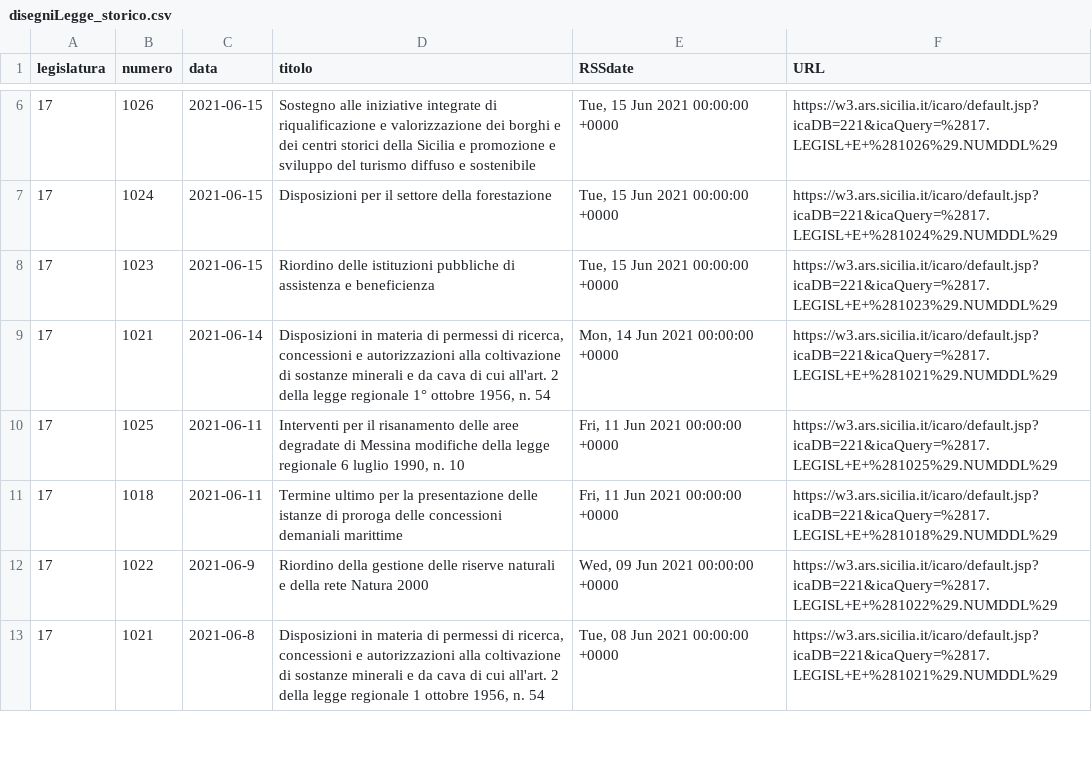
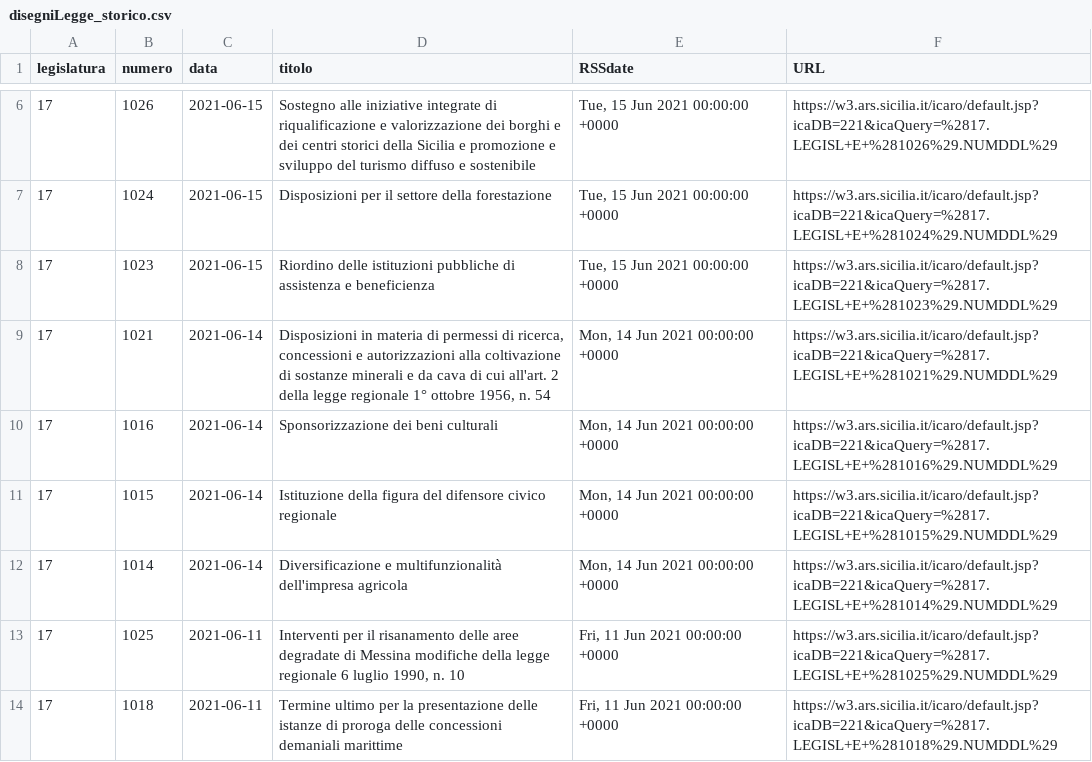
Before and after one commit to opendatasicilia/RSSdisegniLeggeAssembleaRegionaleSiciliana, a CSV file: docs/disegniLegge_storico.csv, drawn as a sheet; only a part is shown, gaps mark what is left out; the shorter side is filled out with more unchanged rows; the diff names each change by its address in the sheet, - before the commit and + after, or states it on an @@ line.

```diff
--- a/docs/disegniLegge_storico.csv
+++ b/docs/disegniLegge_storico.csv
+row 10: 17 | 1016 | 2021-06-14 | Sponsorizzazione dei beni culturali | Mon, 14 Jun 2021 00:00:00 +0000 | https://w3.ars.sicilia.it/icaro/default.jsp?icaDB=221&icaQuery=%2817.LEGISL+E+%281016%29.NUMDDL%29
+row 11: 17 | 1015 | 2021-06-14 | Istituzione della figura del difensore civico regionale | Mon, 14 Jun 2021 00:00:00 +0000 | https://w3.ars.sicilia.it/icaro/default.jsp?icaDB=221&icaQuery=%2817.LEGISL+E+%281015%29.NUMDDL%29
+row 12: 17 | 1014 | 2021-06-14 | Diversificazione e multifunzionalità dell'impresa agricola | Mon, 14 Jun 2021 00:00:00 +0000 | https://w3.ars.sicilia.it/icaro/default.jsp?icaDB=221&icaQuery=%2817.LEGISL+E+%281014%29.NUMDDL%29
```
Also changed, not shown: docs/disegniLegge_latest.csv, 1 other file.
